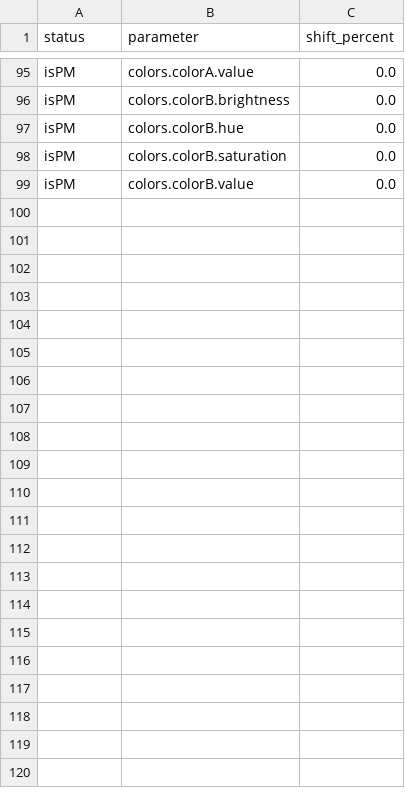
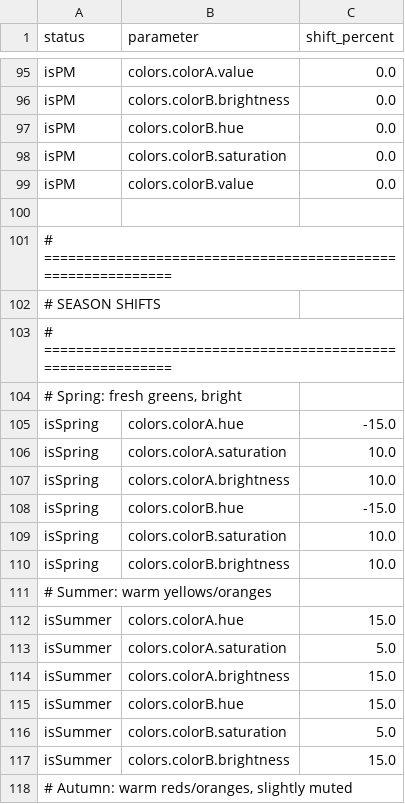
Before and after one commit to drJanW/NewTimers, a CSV file: sdroot/colorsShifts.csv, drawn as a sheet; only a part is shown, gaps mark what is left out; the diff covers the shown part only; the diff names each change by its address in the sheet, - before the commit and + after, or states it on an @@ line.

```diff
--- a/sdroot/colorsShifts.csv
+++ b/sdroot/colorsShifts.csv
+row 100: (empty)
+row 101: # ============================================================
+row 102: # SEASON SHIFTS
+row 103: # ============================================================
+row 104: # Spring: fresh greens, bright
+row 105: isSpring | colors.colorA.hue | -15.0
+row 106: isSpring | colors.colorA.saturation | 10.0
+row 107: isSpring | colors.colorA.brightness | 10.0
+row 108: isSpring | colors.colorB.hue | -15.0
+row 109: isSpring | colors.colorB.saturation | 10.0
+row 110: isSpring | colors.colorB.brightness | 10.0
+row 111: # Summer: warm yellows/oranges
+row 112: isSummer | colors.colorA.hue | 15.0
+row 113: isSummer | colors.colorA.saturation | 5.0
+row 114: isSummer | colors.colorA.brightness | 15.0
+row 115: isSummer | colors.colorB.hue | 15.0
+row 116: isSummer | colors.colorB.saturation | 5.0
+row 117: isSummer | colors.colorB.brightness | 15.0
+row 118: # Autumn: warm reds/oranges, slightly muted
```
Also changed, not shown: 61 added rows elsewhere in this file, sdroot/patternShifts.csv, 6 other files.
